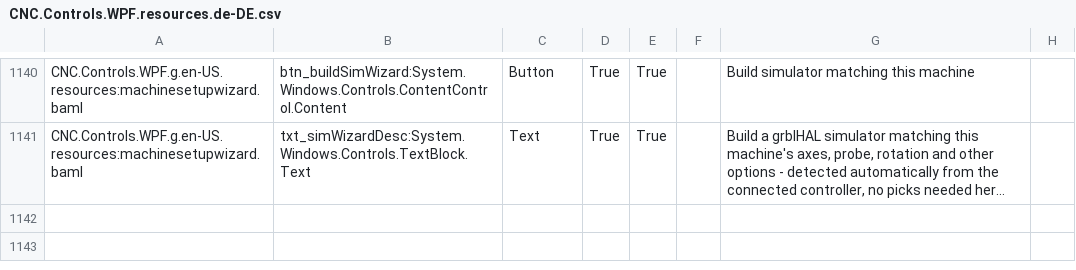
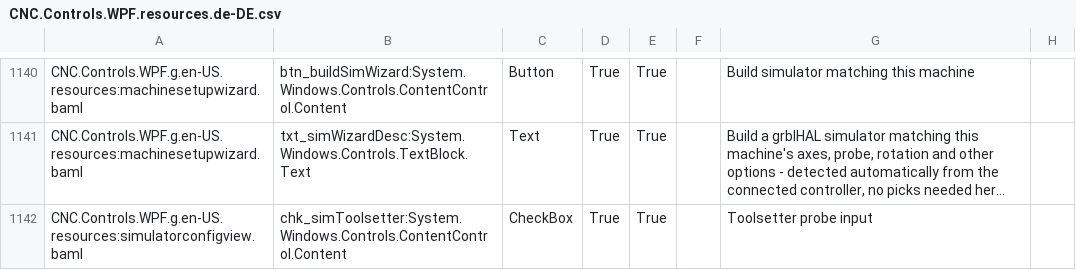
Before and after one commit to ioSenderV2/ioSender, a CSV file: Locale/de-DE/csv/CNC.Controls.WPF.resources.de-DE.csv, drawn as a sheet; only a part is shown, gaps mark what is left out; long unchanged cells end in …; the diff names each change by its address in the sheet, - before the commit and + after, or states it on an @@ line.

```diff
--- a/Locale/de-DE/csv/CNC.Controls.WPF.resources.de-DE.csv
+++ b/Locale/de-DE/csv/CNC.Controls.WPF.resources.de-DE.csv
+row 1142: CNC.Controls.WPF.g.en-US.resources:simulatorconfigview.baml | chk_simToolsetter:System.Windows.Controls.ContentControl.Content | CheckBox | True | True |  | Toolsetter probe input
```
Also changed, not shown: Locale/en-US/csv/CNC.Controls.WPF.resources.en-US.csv, Locale/hu-HU/csv/CNC.Controls.WPF.resources.hu-HU.csv, 8 other files.
